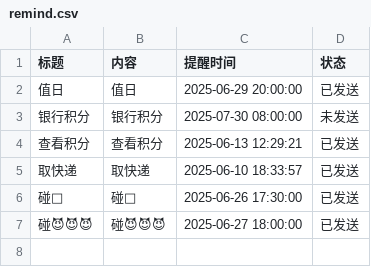
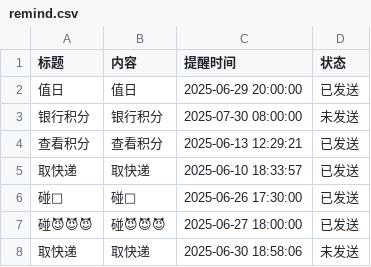
Before and after one commit to zhgj/zhgj.github.io, a CSV file: remind.csv, drawn as a sheet.

Commit message:
Add a new line to remind.csv

```diff
--- a/remind.csv
+++ b/remind.csv
@@ -7 +7,2 @@
 碰😈😈😈,碰😈😈😈,2025-06-27 18:00:00,已发送
+取快递,取快递,2025-06-30 18:58:06,未发送
```
